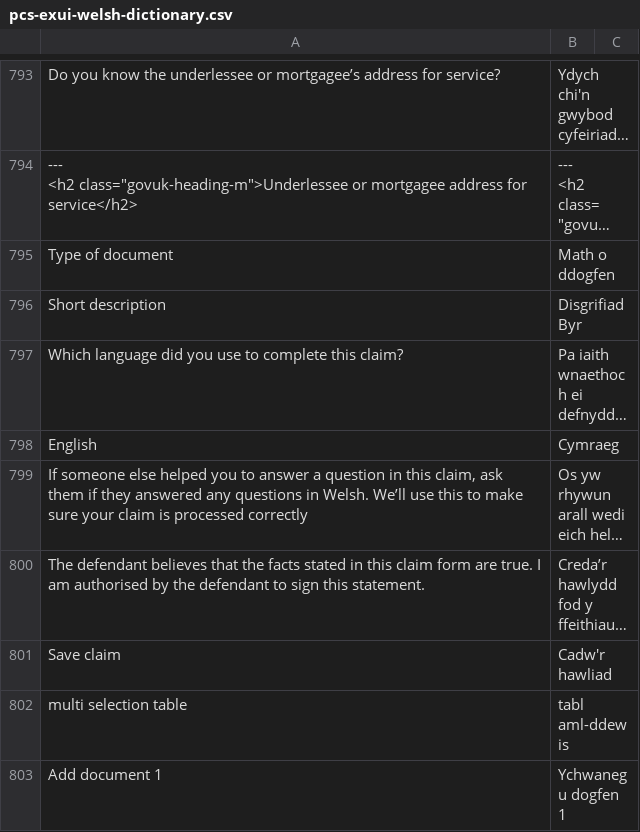
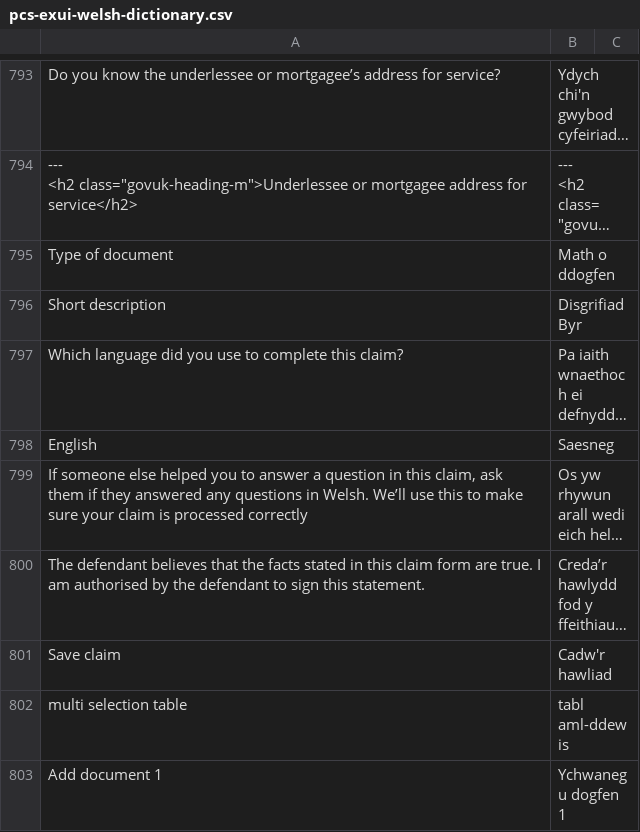
Before and after one commit to hmcts/pcs-api, a CSV file: src/main/resources/welsh/pcs-exui-welsh-dictionary.csv, drawn as a sheet; only a part is shown, gaps mark what is left out; long unchanged cells end in …; the diff names each change by its address in the sheet, - before the commit and + after, or states it on an @@ line.

Commit message:
HDPI-9106: correct the Welsh for the English language option

```diff
--- a/src/main/resources/welsh/pcs-exui-welsh-dictionary.csv
+++ b/src/main/resources/welsh/pcs-exui-welsh-dictionary.csv
-B798: Cymraeg
+B798: Saesneg
```
